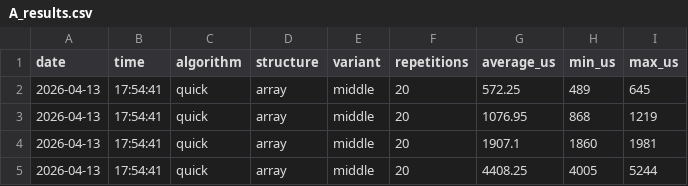
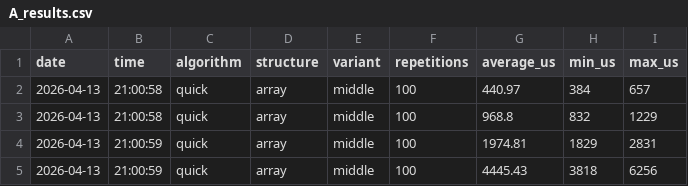
Before and after one commit to evermss/aizo-project1, a CSV file: results/research/A_results.csv, drawn as a sheet.

```diff
--- a/results/research/A_results.csv
+++ b/results/research/A_results.csv
@@ -1,5 +1,5 @@
 date,time,algorithm,structure,variant,repetitions,average_us,min_us,max_us
-2026-04-13,17:54:41,quick,array,middle,20,572.25,489,645
-2026-04-13,17:54:41,quick,array,middle,20,1076.95,868,1219
-2026-04-13,17:54:41,quick,array,middle,20,1907.1,1860,1981
-2026-04-13,17:54:41,quick,array,middle,20,4408.25,4005,5244
+2026-04-13,21:00:58,quick,array,middle,100,440.97,384,657
+2026-04-13,21:00:58,quick,array,middle,100,968.8,832,1229
+2026-04-13,21:00:59,quick,array,middle,100,1974.81,1829,2831
+2026-04-13,21:00:59,quick,array,middle,100,4445.43,3818,6256
```
Also changed, not shown: results/research/B_results.csv, results/research/C_results.csv, 9 other files.
